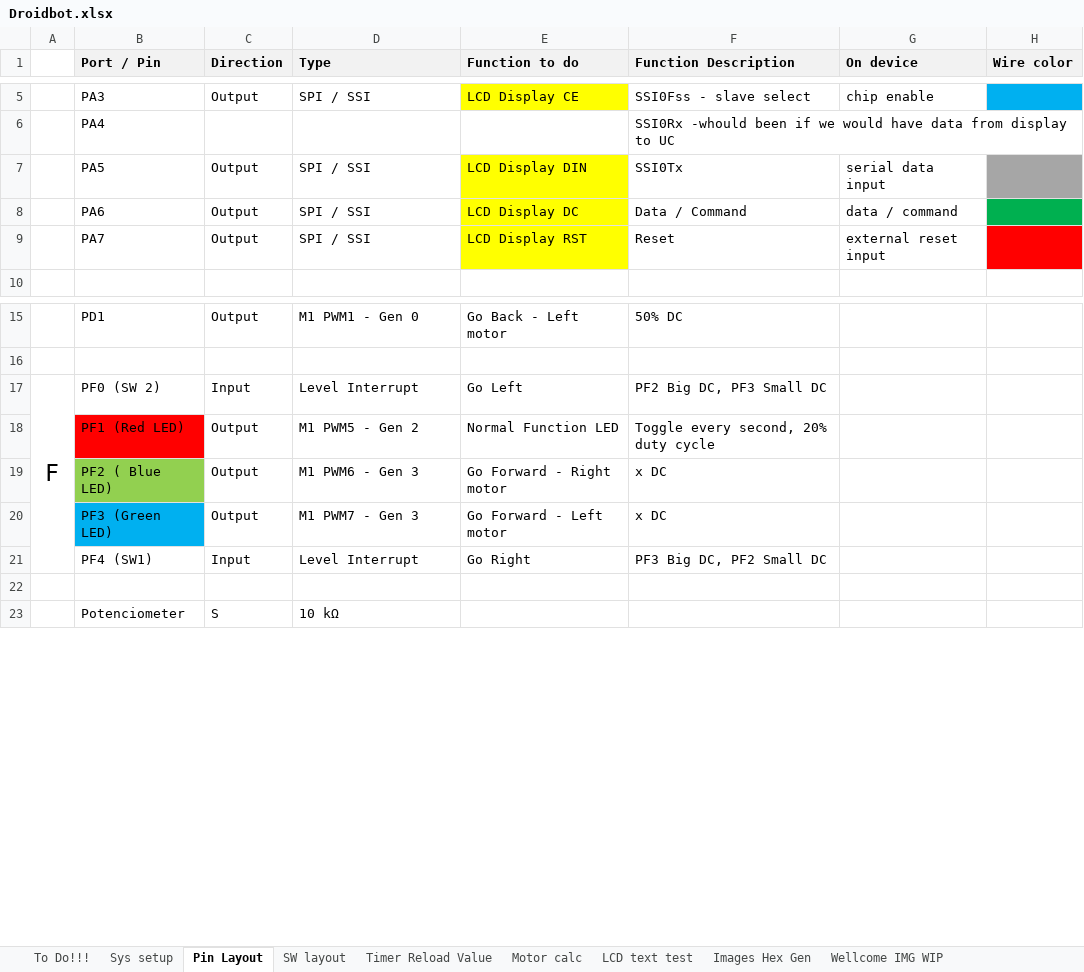
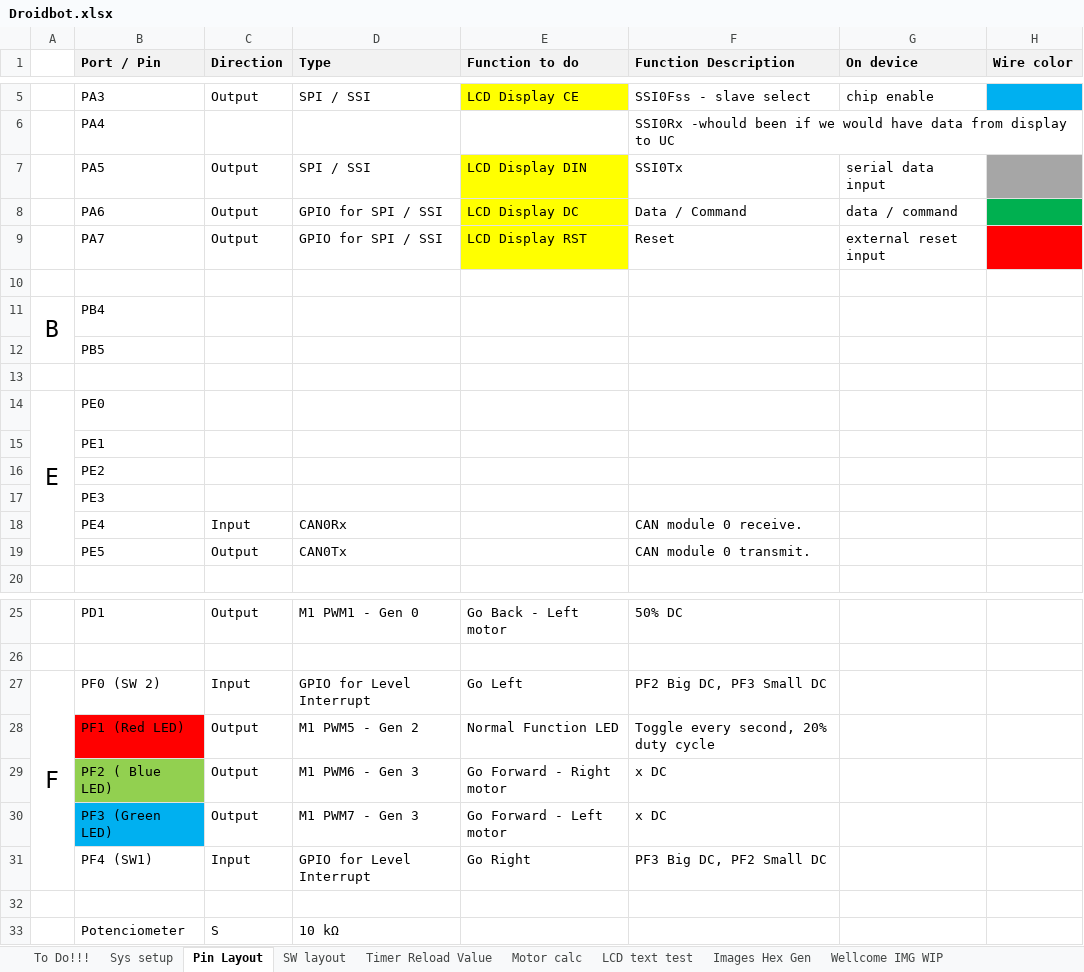
Before and after one commit to gaalalexandru/droidbot, an Excel workbook: documentation/Droidbot.xlsx, sheet Pin Layout, drawn as a sheet; only a part is shown, gaps mark what is left out; values as stored, in another font and other column widths than the file's, no borders; charts and pictures not drawn; addresses are those after the commit; the diff names each change by its address in the sheet, - before the commit and + after, or states it on an @@ line.

Commit message:
Started developing CAN init function

```diff
--- a/documentation/Droidbot.xlsx (sheet Pin Layout)
+++ b/documentation/Droidbot.xlsx (sheet Pin Layout)
-D8:D9 (Type): SPI / SSI
+D8:D9 (Type): GPIO for SPI / SSI
+row 10: (empty)
+row 11: B | PB4
+row 12:  | PB5
+row 13: (empty)
+row 14: E | PE0
+row 15:  | PE1
+row 16:  | PE2
+row 17:  | PE3
+row 18:  | PE4 | Input | CAN0Rx |  | CAN module 0 receive.
+row 19:  | PE5 | Output | CAN0Tx |  | CAN module 0 transmit.
-D27 (Type): Level Interrupt
+D27 (Type): GPIO for Level Interrupt
-D31 (Type): Level Interrupt
+D31 (Type): GPIO for Level Interrupt
```
Also changed, not shown: charts or pictures, 8 other files.
